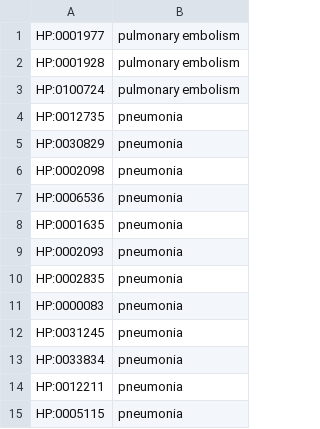
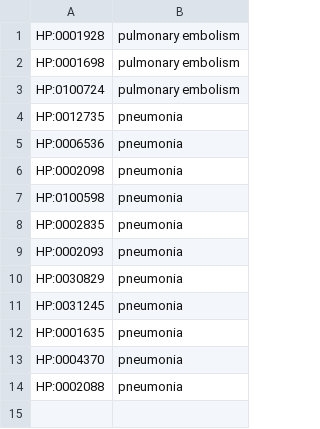
Before and after one commit to reality/klarigi_paper, a TSV file: mimic_eval/data/associations/enrichment.tsv, drawn as a sheet.

Commit message:
fix enrichment stuff

```diff
--- a/mimic_eval/data/associations/enrichment.tsv
+++ b/mimic_eval/data/associations/enrichment.tsv
@@ -1,15 +1,14 @@
-HP:0001977	pulmonary embolism
 HP:0001928	pulmonary embolism
+HP:0001698	pulmonary embolism
 HP:0100724	pulmonary embolism
 HP:0012735	pneumonia
+HP:0006536	pneumonia
+HP:0002098	pneumonia
+HP:0100598	pneumonia
+HP:0002835	pneumonia
+HP:0002093	pneumonia
 HP:0030829	pneumonia
-HP:0002098	pneumonia
-HP:0006536	pneumonia
+HP:0031245	pneumonia
 HP:0001635	pneumonia
-HP:0002093	pneumonia
-HP:0002835	pneumonia
-HP:0000083	pneumonia
-HP:0031245	pneumonia
-HP:0033834	pneumonia
-HP:0012211	pneumonia
-HP:0005115	pneumonia
+HP:0004370	pneumonia
+HP:0002088	pneumonia
```
Also changed, not shown: mimic_eval/enrichment/binomial.sigResults_enrichedPulmonaryEmbolism.tsv, 6 other files.
